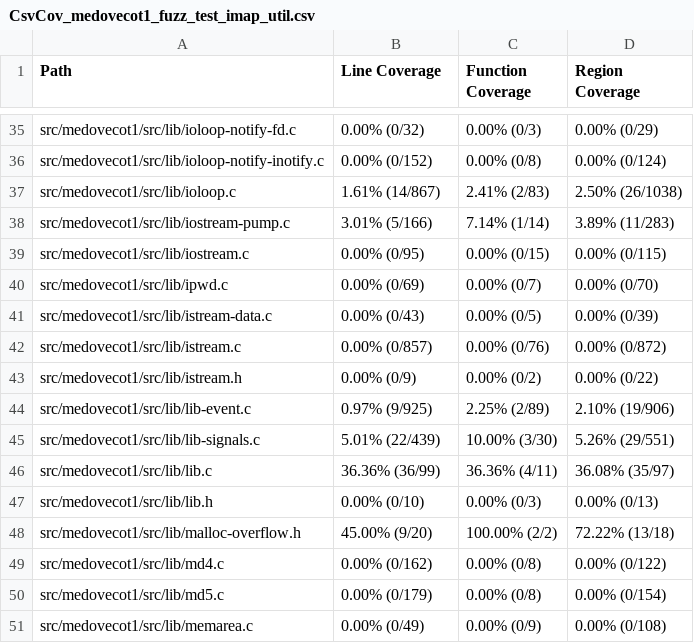
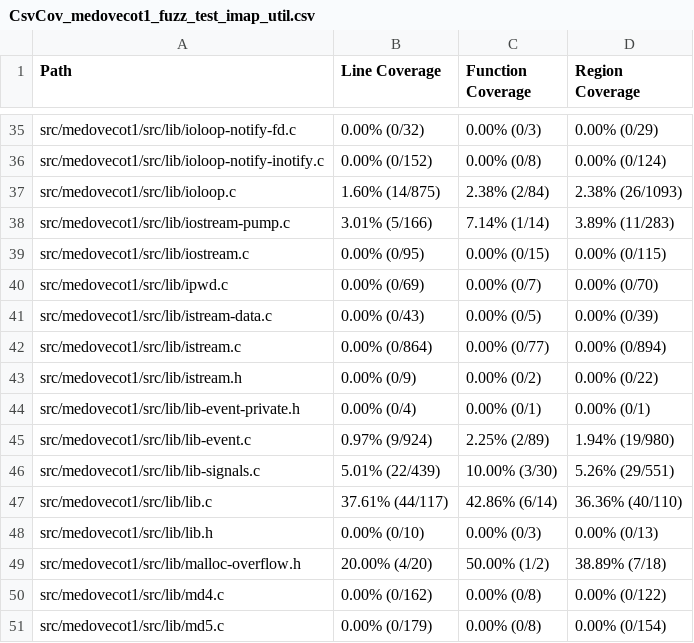
Before and after one commit to workerTmp/liossa_4, a CSV file: myWeb/CsvCov_medovecot1_fuzz_test_imap_util.csv, drawn as a sheet; only a part is shown, gaps mark what is left out; the shorter side is filled out with more unchanged rows; the diff covers the shown part only.

```diff
--- a/myWeb/CsvCov_medovecot1_fuzz_test_imap_util.csv
+++ b/myWeb/CsvCov_medovecot1_fuzz_test_imap_util.csv
@@ -36,3 +36,3 @@ src/medovecot1/src/lib/ioloop-notify-fd.c,0.00% (0/32),0.00% (0/3),0.00% (0/29)
 src/medovecot1/src/lib/ioloop-notify-inotify.c,0.00% (0/152),0.00% (0/8),0.00% (0/124)
-src/medovecot1/src/lib/ioloop.c,1.61% (14/867),2.41% (2/83),2.50% (26/1038)
+src/medovecot1/src/lib/ioloop.c,1.60% (14/875),2.38% (2/84),2.38% (26/1093)
 src/medovecot1/src/lib/iostream-pump.c,3.01% (5/166),7.14% (1/14),3.89% (11/283)
@@ -41,9 +41,10 @@ src/medovecot1/src/lib/ipwd.c,0.00% (0/69),0.00% (0/7),0.00% (0/70)
 src/medovecot1/src/lib/istream-data.c,0.00% (0/43),0.00% (0/5),0.00% (0/39)
-src/medovecot1/src/lib/istream.c,0.00% (0/857),0.00% (0/76),0.00% (0/872)
+src/medovecot1/src/lib/istream.c,0.00% (0/864),0.00% (0/77),0.00% (0/894)
 src/medovecot1/src/lib/istream.h,0.00% (0/9),0.00% (0/2),0.00% (0/22)
-src/medovecot1/src/lib/lib-event.c,0.97% (9/925),2.25% (2/89),2.10% (19/906)
+src/medovecot1/src/lib/lib-event-private.h,0.00% (0/4),0.00% (0/1),0.00% (0/1)
+src/medovecot1/src/lib/lib-event.c,0.97% (9/924),2.25% (2/89),1.94% (19/980)
 src/medovecot1/src/lib/lib-signals.c,5.01% (22/439),10.00% (3/30),5.26% (29/551)
-src/medovecot1/src/lib/lib.c,36.36% (36/99),36.36% (4/11),36.08% (35/97)
+src/medovecot1/src/lib/lib.c,37.61% (44/117),42.86% (6/14),36.36% (40/110)
 src/medovecot1/src/lib/lib.h,0.00% (0/10),0.00% (0/3),0.00% (0/13)
-src/medovecot1/src/lib/malloc-overflow.h,45.00% (9/20),100.00% (2/2),72.22% (13/18)
+src/medovecot1/src/lib/malloc-overflow.h,20.00% (4/20),50.00% (1/2),38.89% (7/18)
 src/medovecot1/src/lib/md4.c,0.00% (0/162),0.00% (0/8),0.00% (0/122)
```
Also changed, not shown: 1 added row and 26 edited cells elsewhere in this file, 2 other files.
